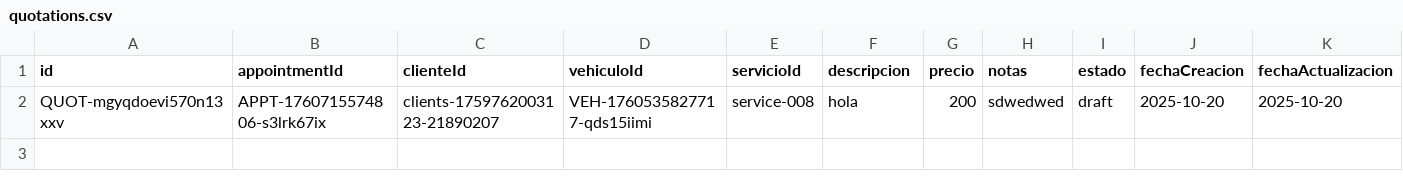
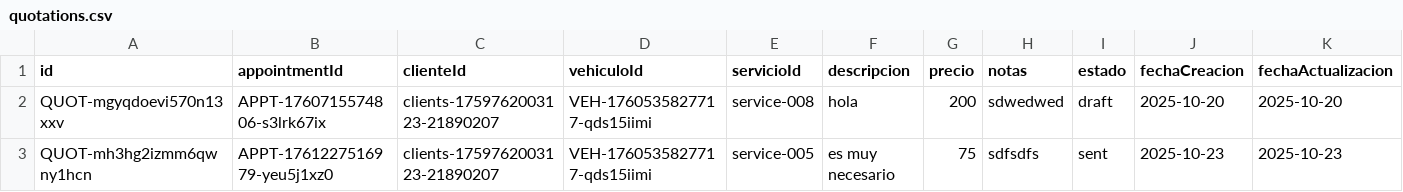
Before and after one commit to Medinaallan/sistema_taller, a CSV file: backend/data/financial/quotations.csv, drawn as a sheet; the diff names each change by its address in the sheet, - before the commit and + after, or states it on an @@ line.

```diff
--- a/backend/data/financial/quotations.csv
+++ b/backend/data/financial/quotations.csv
+row 3: QUOT-mh3hg2izmm6qwny1hcn | APPT-1761227516979-yeu5j1xz0 | clients-1759762003123-21890207 | VEH-1760535827717-qds15iimi | service-005 | es muy necesario | 75 | sdfsdfs | sent | 2025-10-23 | 2025-10-23
```
Also changed, not shown: 4 other files.
